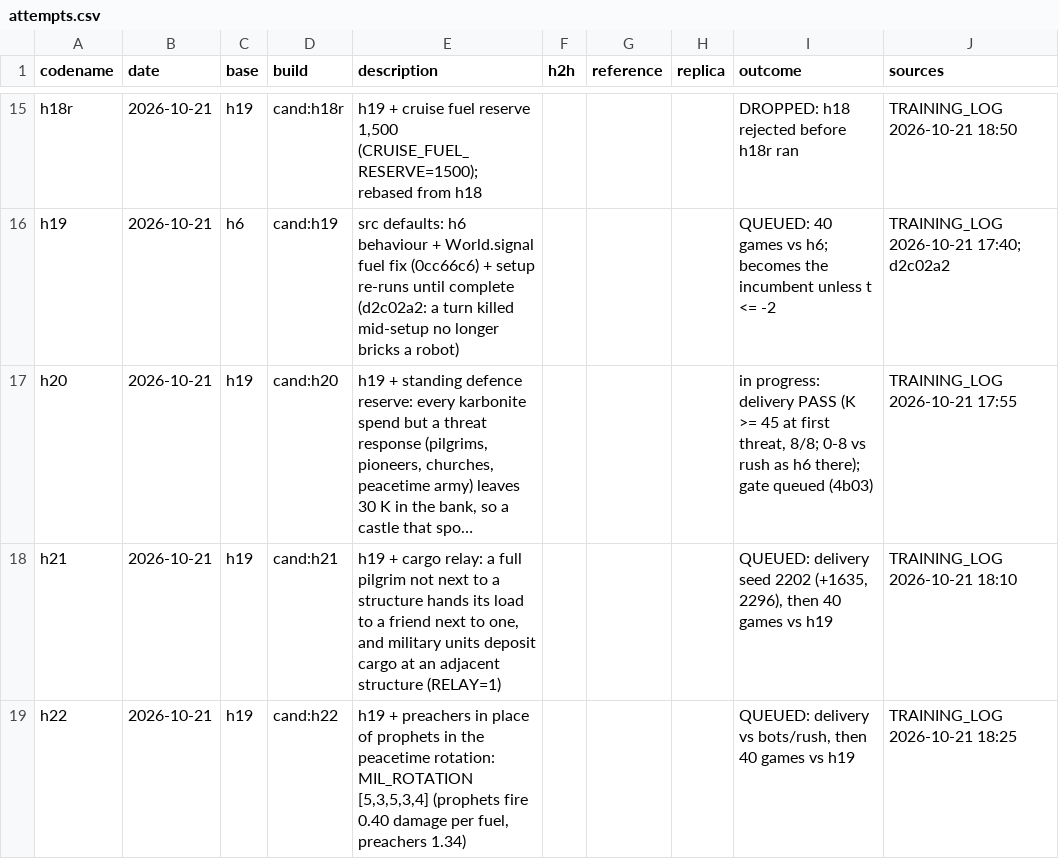
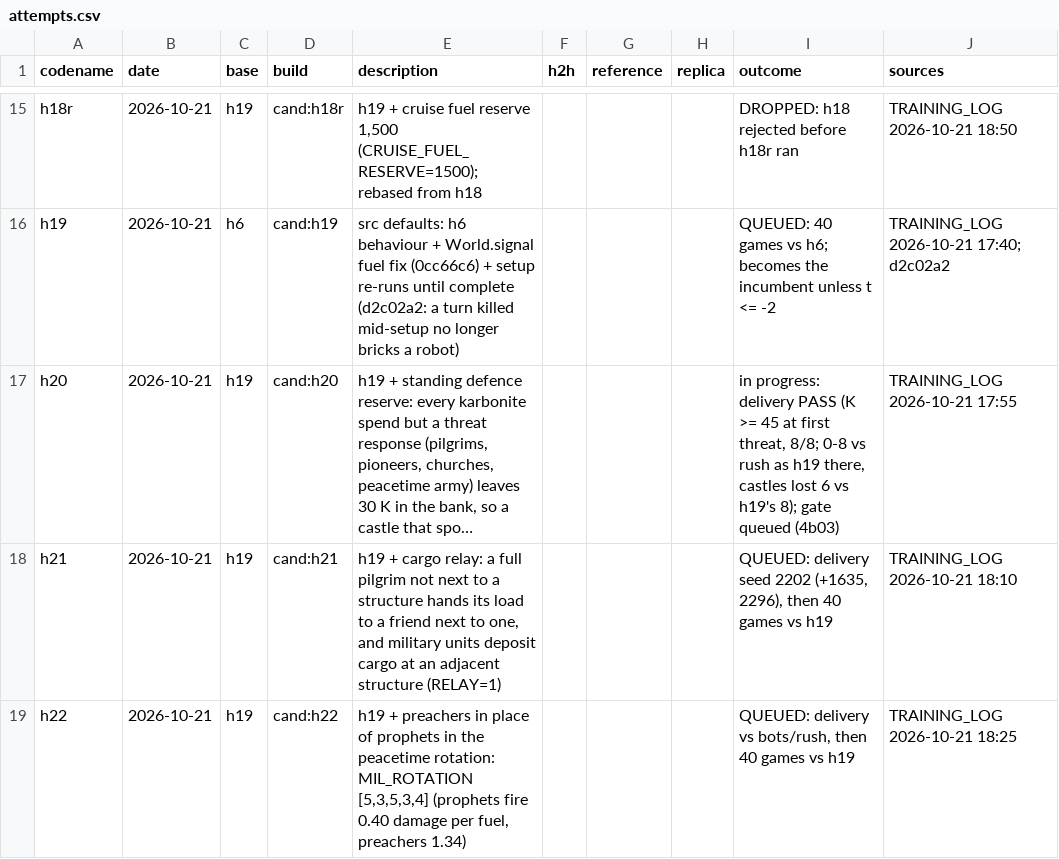
Before and after one commit to terryvanbelle/battlecode19-vibe, a CSV file: progress/attempts.csv, drawn as a sheet; only a part is shown, gaps mark what is left out; long unchanged cells end in …; the diff names each change by its address in the sheet, - before the commit and + after, or states it on an @@ line.

```diff
--- a/progress/attempts.csv
+++ b/progress/attempts.csv
-I17 (outcome): …rush as h6 there); gate queued…
+I17 (outcome): …rush as h19 there, castles lost 6 vs h19's 8); gate queued…
```
Also changed, not shown: 1 other file.
